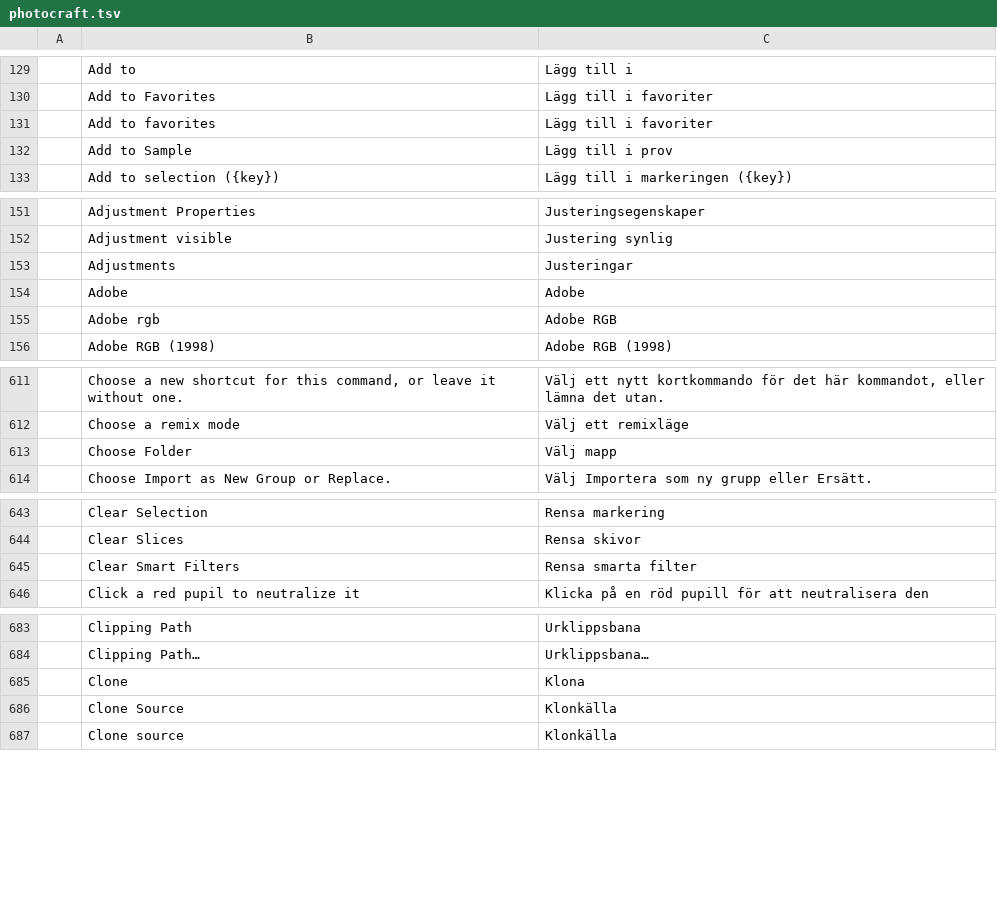
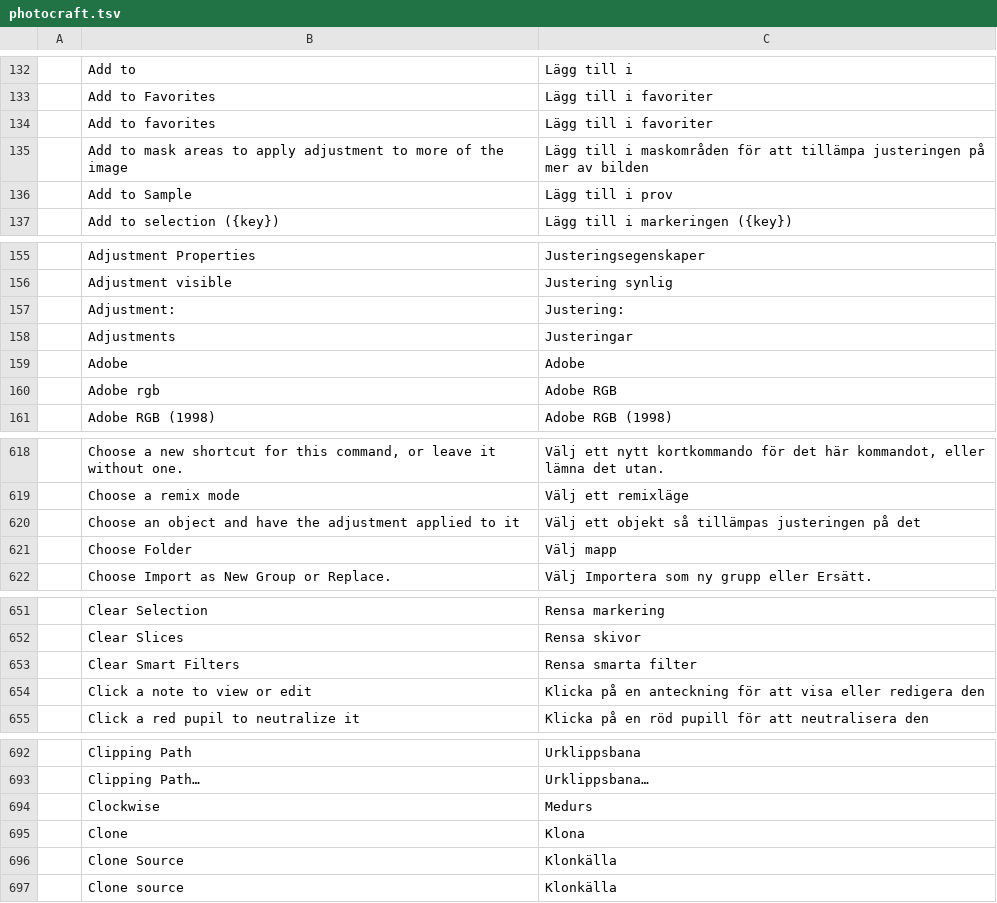
Before and after one commit to kler/craft-i18n, a TSV file: locales/sv/photocraft.tsv, drawn as a sheet; only a part is shown, gaps mark what is left out; the diff covers the shown part only; the diff names each change by its address in the sheet, - before the commit and + after, or states it on an @@ line.

```diff
--- a/locales/sv/photocraft.tsv
+++ b/locales/sv/photocraft.tsv
+row 135:  | Add to mask areas to apply adjustment to more of the image | Lägg till i maskområden för att tillämpa justeringen på mer av bilden
+row 157:  | Adjustment: | Justering:
+row 620:  | Choose an object and have the adjustment applied to it | Välj ett objekt så tillämpas justeringen på det
+row 654:  | Click a note to view or edit | Klicka på en anteckning för att visa eller redigera den
+row 694:  | Clockwise | Medurs
```
Also changed, not shown: 21 added rows, 1 removed row and 2 edited cells elsewhere in this file.
